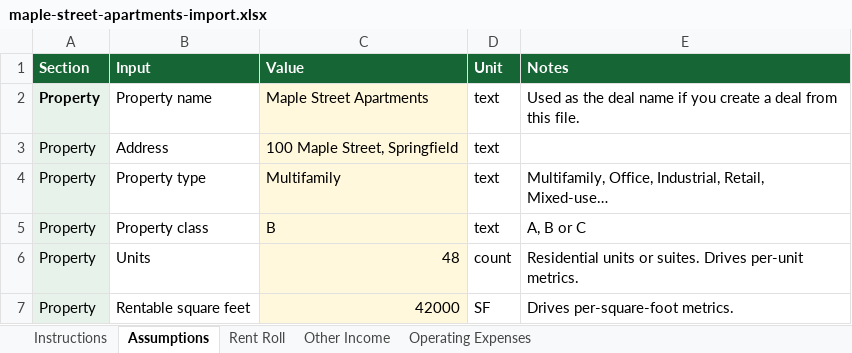
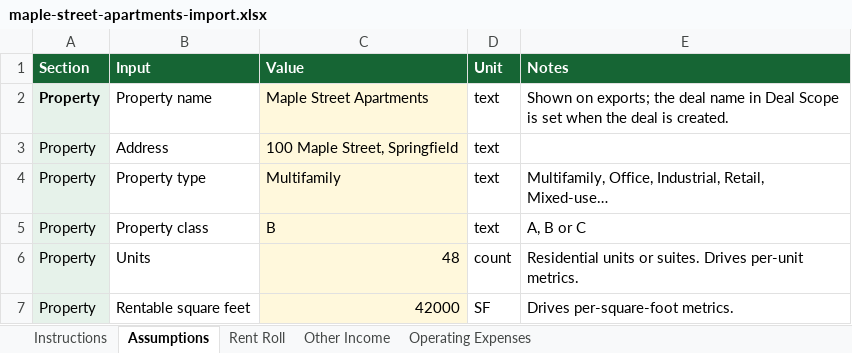
Before and after one commit to becketthomas23/RealEstate, an Excel workbook: demo/maple-street-apartments-import.xlsx, sheet Assumptions, drawn as a sheet; only a part is shown; values as stored, in another font and other column widths than the file's, no borders; the diff names each change by its address in the sheet, - before the commit and + after, or states it on an @@ line.

```diff
--- a/demo/maple-street-apartments-import.xlsx (sheet Assumptions)
+++ b/demo/maple-street-apartments-import.xlsx (sheet Assumptions)
-E2 (Notes): Used as the deal name if you create a deal from this file.
+E2 (Notes): Shown on exports; the deal name in Deal Scope is set when the deal is created.
```
Also changed, not shown: sheet Instructions.
